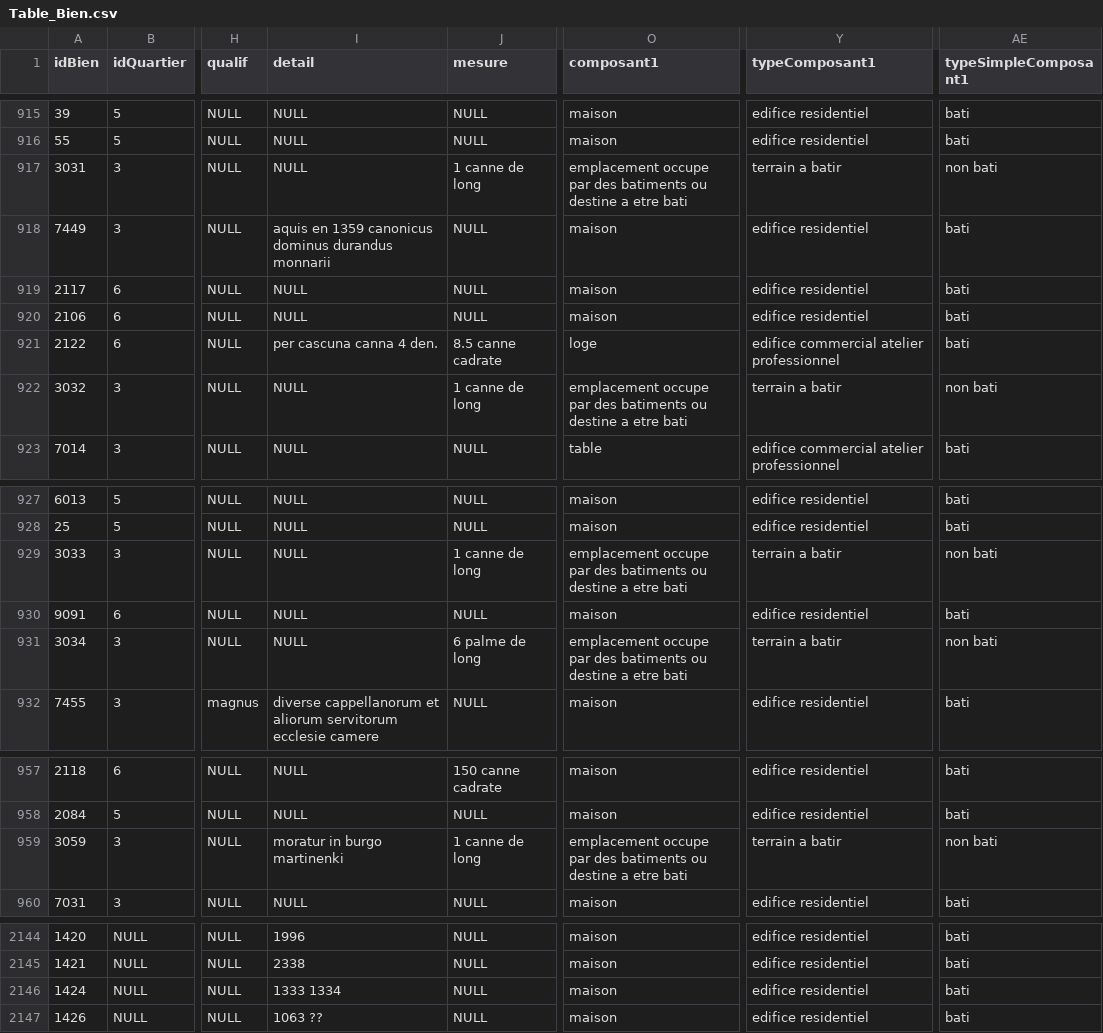
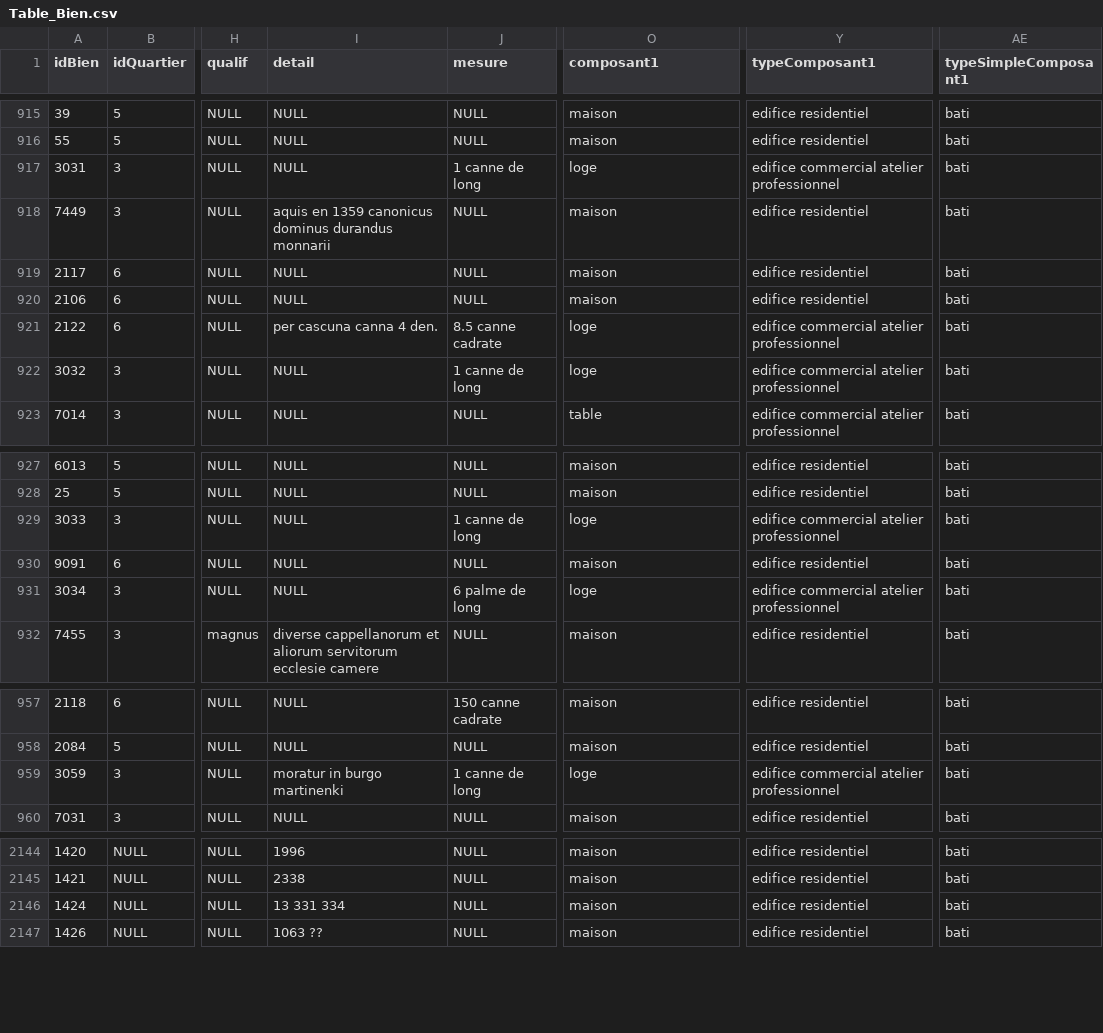
Before and after one commit to CompNet/MedievalAvignon, a CSV file: in/analysis/Table_Bien.csv, drawn as a sheet; only a part is shown, gaps mark what is left out; the diff names each change by its address in the sheet, - before the commit and + after, or states it on an @@ line.

Commit message:
updated data

```diff
--- a/in/analysis/Table_Bien.csv
+++ b/in/analysis/Table_Bien.csv
-O917 (composant1): emplacement occupe par des batiments ou destine a etre bati
+O917 (composant1): loge
-Y917 (typeComposant1): terrain a batir
+Y917 (typeComposant1): edifice commercial atelier professionnel
-AE917 (typeSimpleComposant1): non bati
+AE917 (typeSimpleComposant1): bati
-O922 (composant1): emplacement occupe par des batiments ou destine a etre bati
+O922 (composant1): loge
-Y922 (typeComposant1): terrain a batir
+Y922 (typeComposant1): edifice commercial atelier professionnel
-AE922 (typeSimpleComposant1): non bati
+AE922 (typeSimpleComposant1): bati
-O929 (composant1): emplacement occupe par des batiments ou destine a etre bati
+O929 (composant1): loge
-Y929 (typeComposant1): terrain a batir
+Y929 (typeComposant1): edifice commercial atelier professionnel
-AE929 (typeSimpleComposant1): non bati
+AE929 (typeSimpleComposant1): bati
-O931 (composant1): emplacement occupe par des batiments ou destine a etre bati
+O931 (composant1): loge
-Y931 (typeComposant1): terrain a batir
+Y931 (typeComposant1): edifice commercial atelier professionnel
-AE931 (typeSimpleComposant1): non bati
+AE931 (typeSimpleComposant1): bati
-O959 (composant1): emplacement occupe par des batiments ou destine a etre bati
+O959 (composant1): loge
-Y959 (typeComposant1): terrain a batir
+Y959 (typeComposant1): edifice commercial atelier professionnel
-AE959 (typeSimpleComposant1): non bati
+AE959 (typeSimpleComposant1): bati
-I2146 (detail): 1333 1334
+I2146 (detail): 13 331 334
```
